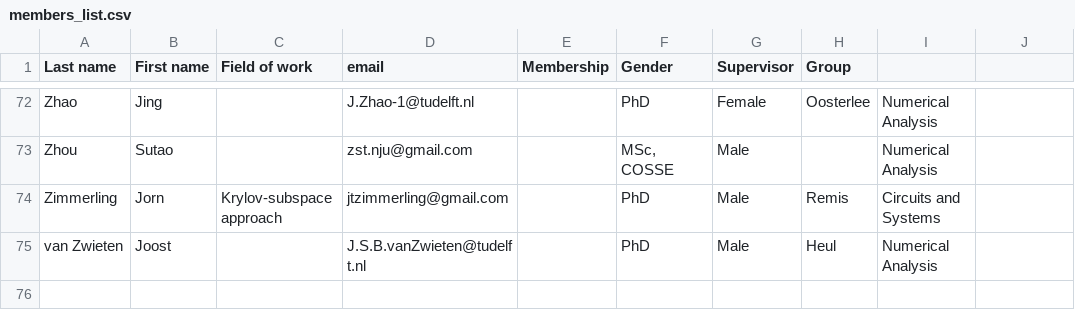
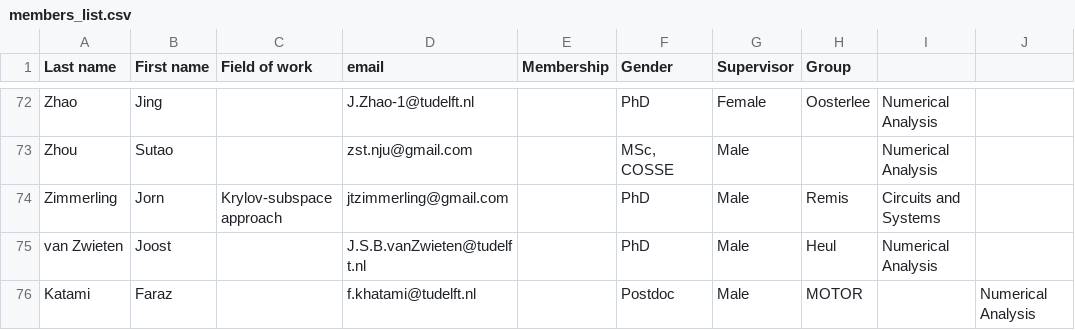
Before and after one commit to sscdelft/Members, a CSV file: members_list.csv, drawn as a sheet; only a part is shown, gaps mark what is left out.

Commit message:
add Faraz

```diff
--- a/members_list.csv
+++ b/members_list.csv
@@ -75 +75,2 @@ Zimmerling,Jorn,Krylov-subspace approach,jtzimmerling@gmail.com,,PhD,Male,Remis,
 van Zwieten,Joost,,J.S.B.vanZwieten@tudelft.nl,,PhD,Male,Heul,Numerical Analysis
+Katami, Faraz,,f.khatami@tudelft.nl,,Postdoc,Male,MOTOR,,Numerical Analysis
```
